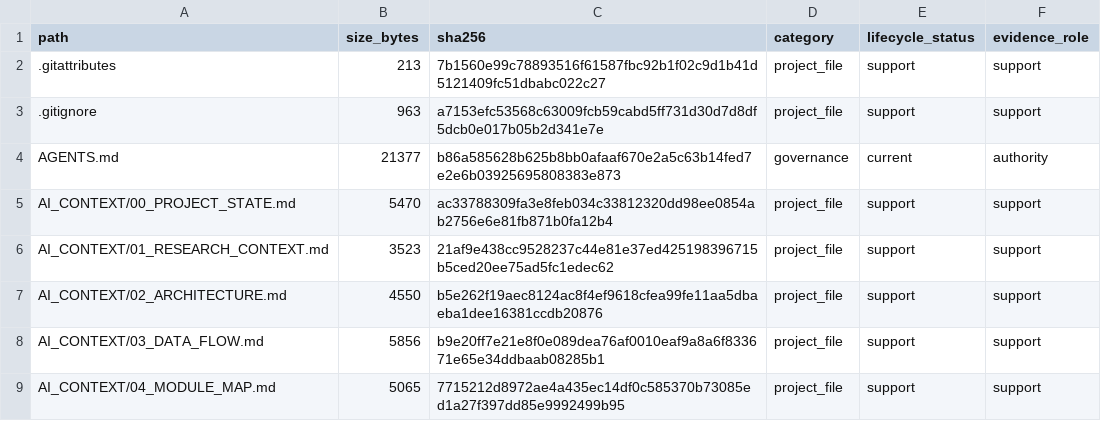
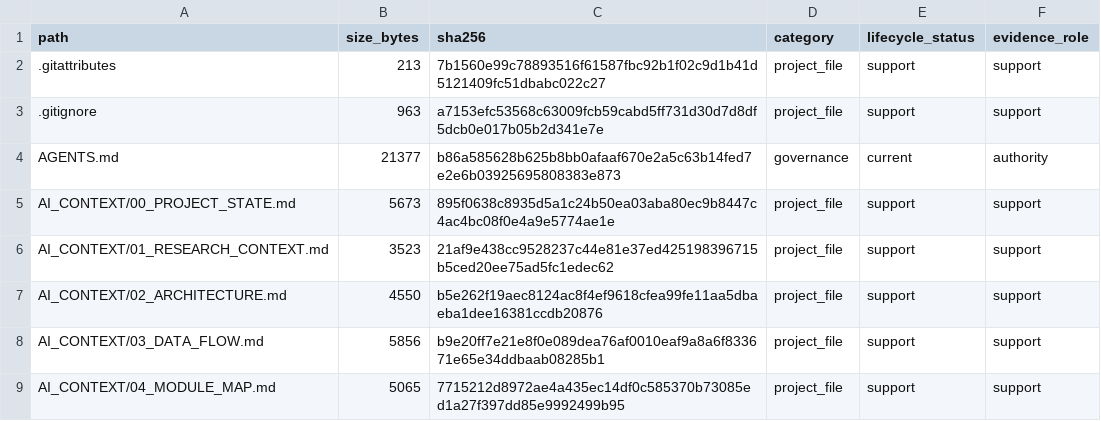
Before and after one commit to yys806/network-state-world-model, a CSV file: docs/registries/generated/tracked_file_inventory.csv, drawn as a sheet; only a part is shown; the diff covers the shown part only.

```diff
--- a/docs/registries/generated/tracked_file_inventory.csv
+++ b/docs/registries/generated/tracked_file_inventory.csv
@@ -4,3 +4,3 @@ path,size_bytes,sha256,category,lifecycle_status,evidence_role
 AGENTS.md,21377,b86a585628b625b8bb0afaaf670e2a5c63b14fed7e2e6b03925695808383e873,governance,current,authority
-AI_CONTEXT/00_PROJECT_STATE.md,5470,ac33788309fa3e8feb034c33812320dd98ee0854ab2756e6e81fb871b0fa12b4,project_file,support,support
+AI_CONTEXT/00_PROJECT_STATE.md,5673,895f0638c8935d5a1c24b50ea03aba80ec9b8447c4ac4bc08f0e4a9e5774ae1e,project_file,support,support
 AI_CONTEXT/01_RESEARCH_CONTEXT.md,3523,21af9e438cc9528237c44e81e37ed425198396715b5ced20ee75ad5fc1edec62,project_file,support,support
```
Also changed, not shown: 9 added rows and 28 edited cells elsewhere in this file, docs/registries/generated/artifact_catalog.csv, 21 other files.
